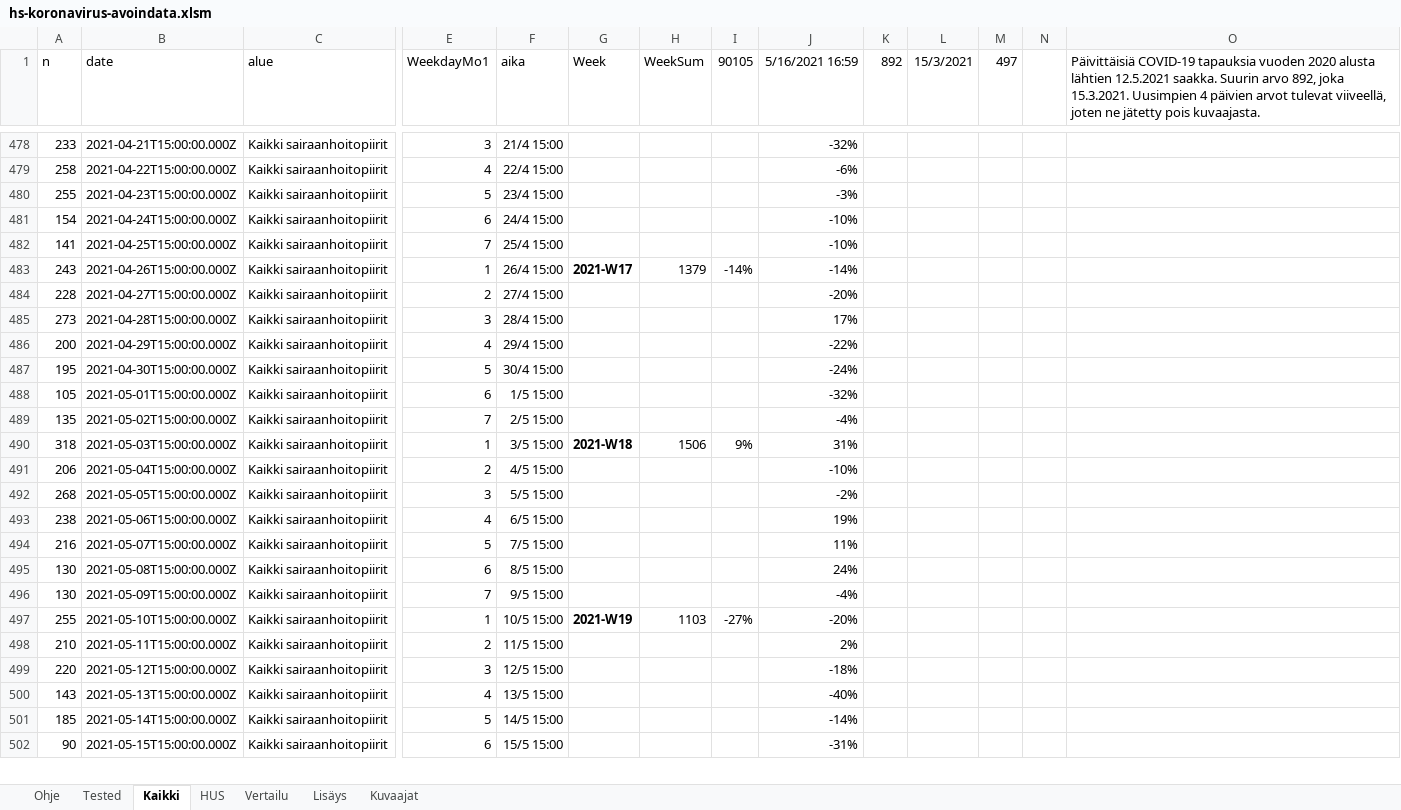
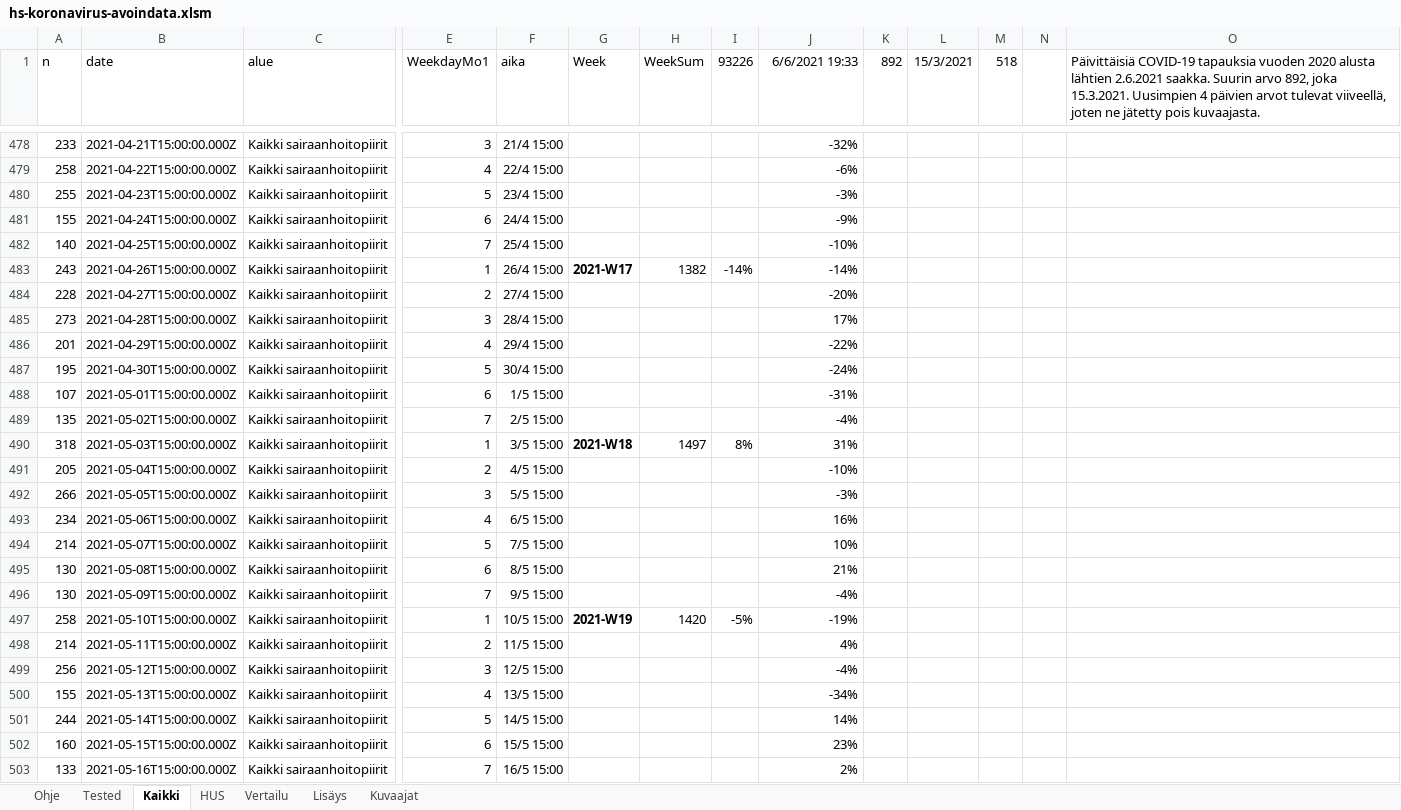
Before and after one commit to jussivirkkala/Excel, an Excel workbook: hs-koronavirus-avoindata/hs-koronavirus-avoindata.xlsm, sheet Kaikki, drawn as a sheet; only a part is shown, gaps mark what is left out; values as stored, in another font and other column widths than the file's, no borders; charts and pictures not drawn; 1 other sheet too large or unreadable and not compared; rows hold the shown columns only; the diff covers the shown part only; the diff names each change by its address in the sheet, - before the commit and + after, or states it on an @@ line.

```diff
--- a/hs-koronavirus-avoindata/hs-koronavirus-avoindata.xlsm (sheet Kaikki)
+++ b/hs-koronavirus-avoindata/hs-koronavirus-avoindata.xlsm (sheet Kaikki)
-I1: 90105
+I1: 93226
-J1: 5/16/2021 16:59
+J1: 6/6/2021 19:33
-M1: 497
+M1: 518
-O1: …alusta lähtien 12.5.2021 saakka. Suurin…
+O1: …alusta lähtien 2.6.2021 saakka. Suurin…
-A481 (n): 154
+A481 (n): 155
-J481 (6/6/2021 19:33): -10%
+J481 (6/6/2021 19:33): -9%
-A482 (n): 141
+A482 (n): 140
-H483 (WeekSum): 1379
+H483 (WeekSum): 1382
-A486 (n): 200
+A486 (n): 201
-A488 (n): 105
+A488 (n): 107
-J488 (6/6/2021 19:33): -32%
+J488 (6/6/2021 19:33): -31%
-H490 (WeekSum): 1506
+H490 (WeekSum): 1497
-I490 (93226): 9%
+I490 (93226): 8%
-A491 (n): 206
+A491 (n): 205
-A492 (n): 268
+A492 (n): 266
-J492 (6/6/2021 19:33): -2%
+J492 (6/6/2021 19:33): -3%
-A493 (n): 238
+A493 (n): 234
-J493 (6/6/2021 19:33): 19%
+J493 (6/6/2021 19:33): 16%
-A494 (n): 216
+A494 (n): 214
-J494 (6/6/2021 19:33): 11%
+J494 (6/6/2021 19:33): 10%
-J495 (6/6/2021 19:33): 24%
+J495 (6/6/2021 19:33): 21%
-A497 (n): 255
+A497 (n): 258
-H497 (WeekSum): 1103
+H497 (WeekSum): 1420
-I497 (93226): -27%
+I497 (93226): -5%
-J497 (6/6/2021 19:33): -20%
+J497 (6/6/2021 19:33): -19%
-A498 (n): 210
+A498 (n): 214
-J498 (6/6/2021 19:33): 2%
+J498 (6/6/2021 19:33): 4%
-A499 (n): 220
+A499 (n): 256
-J499 (6/6/2021 19:33): -18%
+J499 (6/6/2021 19:33): -4%
-A500 (n): 143
+A500 (n): 155
-J500 (6/6/2021 19:33): -40%
+J500 (6/6/2021 19:33): -34%
-A501 (n): 185
+A501 (n): 244
-J501 (6/6/2021 19:33): -14%
+J501 (6/6/2021 19:33): 14%
-A502 (n): 90
+A502 (n): 160
-J502 (6/6/2021 19:33): -31%
+J502 (6/6/2021 19:33): 23%
+row 503: 133 | 2021-05-16T15:00:00.000Z | Kaikki sairaanhoitopiirit | 7 | 16/5 15:00 |  |  |  | 2%
```
Also changed, not shown: 20 added rows, 21 removed rows and 76 edited cells elsewhere in this sheet, sheet HUS, sheet Vertailu, sheet Tested, sheet Kuvaajat, formulas that keep their value, charts or pictures.
